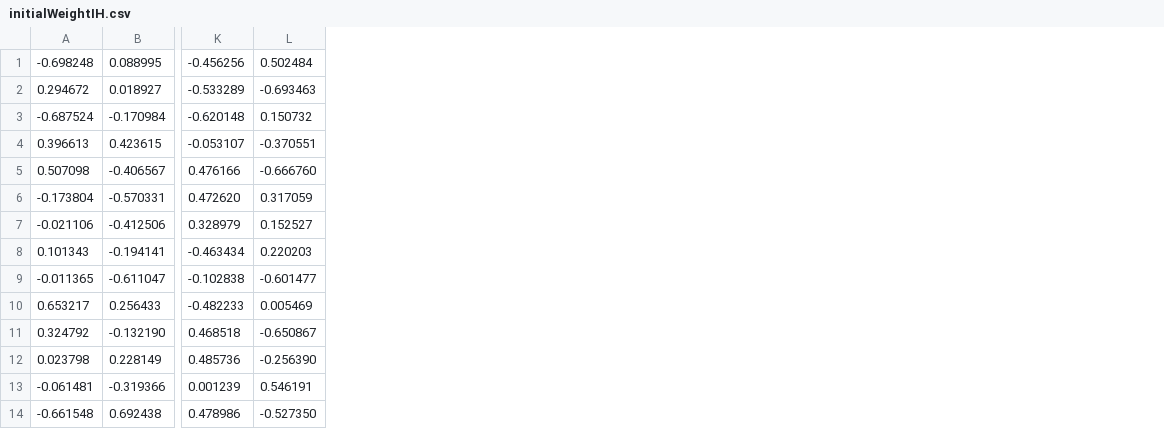
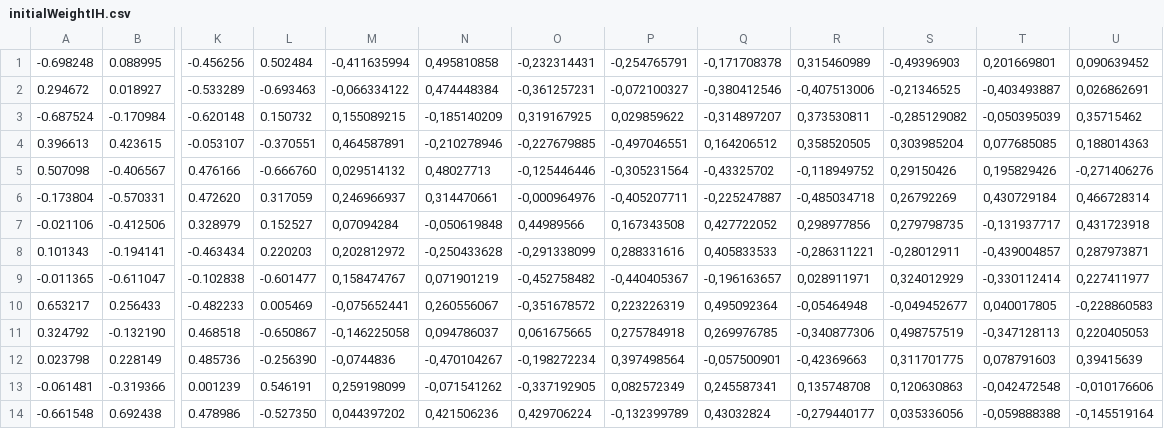
Before and after one commit to unipv-ce18/aca-proj15, a CSV file: initialWeightIH.csv, drawn as a sheet; only a part is shown, gaps mark what is left out; the diff names each change by its address in the sheet, - before the commit and + after, or states it on an @@ line.

```diff
--- a/initialWeightIH.csv
+++ b/initialWeightIH.csv
+column M, rows 1-14: -0,411635994 | -0,066334122 | 0,155089215 | 0,464587891 | 0,029514132 | 0,246966937 | 0,07094284 | 0,202812972 | 0,158474767 | -0,075652441 | -0,146225058 | -0,0744836 | 0,259198099 | 0,044397202
+column N, rows 1-14: 0,495810858 | 0,474448384 | -0,185140209 | -0,210278946 | 0,48027713 | 0,314470661 | -0,050619848 | -0,250433628 | 0,071901219 | 0,260556067 | 0,094786037 | -0,470104267 | -0,071541262 | 0,421506236
+column O, rows 1-14: -0,232314431 | -0,361257231 | 0,319167925 | -0,227679885 | -0,125446446 | -0,000964976 | 0,44989566 | -0,291338099 | -0,452758482 | -0,351678572 | 0,061675665 | -0,198272234 | -0,337192905 | 0,429706224
+column P, rows 1-14: -0,254765791 | -0,072100327 | 0,029859622 | -0,497046551 | -0,305231564 | -0,405207711 | 0,167343508 | 0,288331616 | -0,440405367 | 0,223226319 | 0,275784918 | 0,397498564 | 0,082572349 | -0,132399789
+column Q, rows 1-14: -0,171708378 | -0,380412546 | -0,314897207 | 0,164206512 | -0,43325702 | -0,225247887 | 0,427722052 | 0,405833533 | -0,196163657 | 0,495092364 | 0,269976785 | -0,057500901 | 0,245587341 | 0,43032824
+column R, rows 1-14: 0,315460989 | -0,407513006 | 0,373530811 | 0,358520505 | -0,118949752 | -0,485034718 | 0,298977856 | -0,286311221 | 0,028911971 | -0,05464948 | -0,340877306 | -0,42369663 | 0,135748708 | -0,279440177
+column S, rows 1-14: -0,49396903 | -0,21346525 | -0,285129082 | 0,303985204 | 0,29150426 | 0,26792269 | 0,279798735 | -0,28012911 | 0,324012929 | -0,049452677 | 0,498757519 | 0,311701775 | 0,120630863 | 0,035336056
+column T, rows 1-14: 0,201669801 | -0,403493887 | -0,050395039 | 0,077685085 | 0,195829426 | 0,430729184 | -0,131937717 | -0,439004857 | -0,330112414 | 0,040017805 | -0,347128113 | 0,078791603 | -0,042472548 | -0,059888388
+column U, rows 1-14: 0,090639452 | 0,026862691 | 0,35715462 | 0,188014363 | -0,271406276 | 0,466728314 | 0,431723918 | 0,287973871 | 0,227411977 | -0,228860583 | 0,220405053 | 0,39415639 | -0,010176606 | -0,145519164
```
Also changed, not shown: initialWeightHO.csv.
